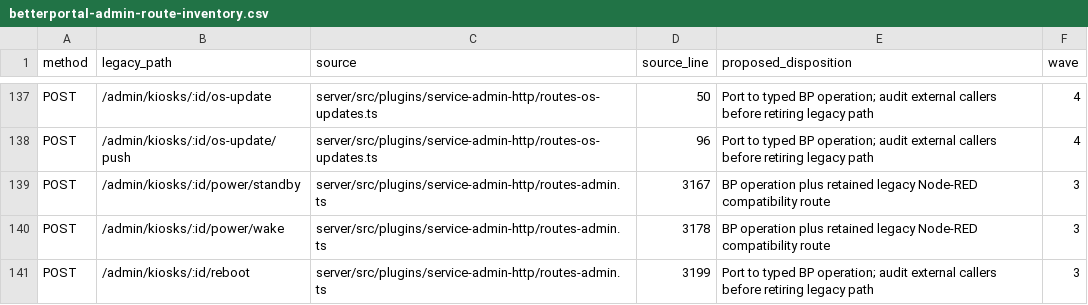
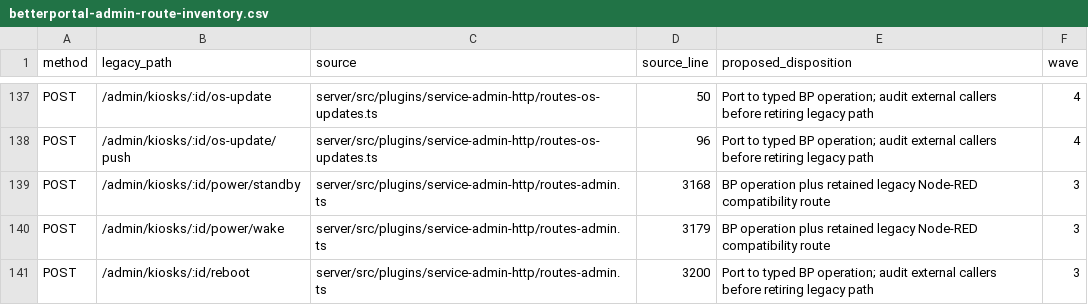
Before and after one commit to BetterCorp/BetterFrame, a CSV file: docs/betterportal-admin-route-inventory.csv, drawn as a sheet; only a part is shown, gaps mark what is left out; the diff covers the shown part only.

```diff
--- a/docs/betterportal-admin-route-inventory.csv
+++ b/docs/betterportal-admin-route-inventory.csv
@@ -138,4 +138,4 @@ POST,/admin/kiosks/:id/os-update,server/src/plugins/service-admin-http/routes-os
 POST,/admin/kiosks/:id/os-update/push,server/src/plugins/service-admin-http/routes-os-updates.ts,96,Port to typed BP operation; audit external callers before retiring legacy path,4
-POST,/admin/kiosks/:id/power/standby,server/src/plugins/service-admin-http/routes-admin.ts,3167,BP operation plus retained legacy Node-RED compatibility route,3
-POST,/admin/kiosks/:id/power/wake,server/src/plugins/service-admin-http/routes-admin.ts,3178,BP operation plus retained legacy Node-RED compatibility route,3
-POST,/admin/kiosks/:id/reboot,server/src/plugins/service-admin-http/routes-admin.ts,3199,Port to typed BP operation; audit external callers before retiring legacy path,3
+POST,/admin/kiosks/:id/power/standby,server/src/plugins/service-admin-http/routes-admin.ts,3168,BP operation plus retained legacy Node-RED compatibility route,3
+POST,/admin/kiosks/:id/power/wake,server/src/plugins/service-admin-http/routes-admin.ts,3179,BP operation plus retained legacy Node-RED compatibility route,3
+POST,/admin/kiosks/:id/reboot,server/src/plugins/service-admin-http/routes-admin.ts,3200,Port to typed BP operation; audit external callers before retiring legacy path,3
```
Also changed, not shown: 33 edited cells elsewhere in this file, 40 other files.
